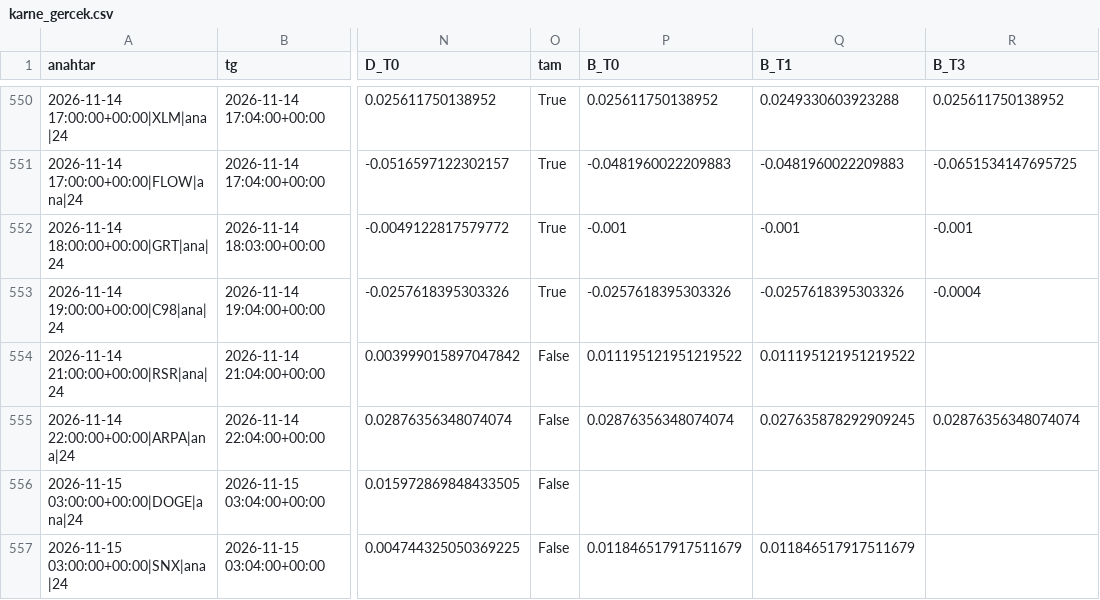
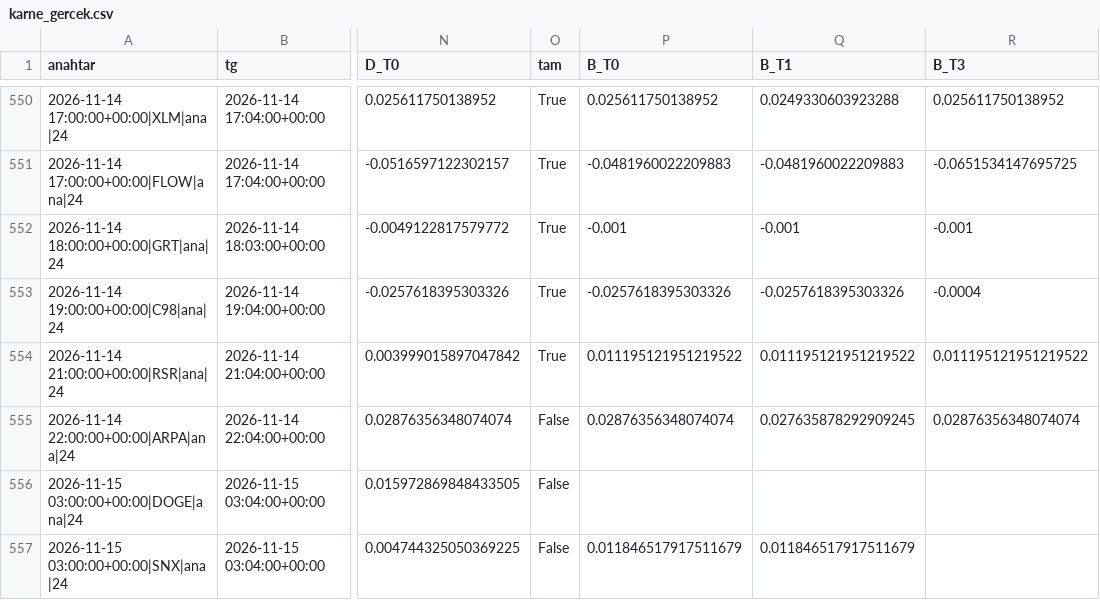
Before and after one commit to aslanklc04/btc-tahmin, a CSV file: durum/karne_gercek.csv, drawn as a sheet; only a part is shown, gaps mark what is left out; the diff names each change by its address in the sheet, - before the commit and + after, or states it on an @@ line.

```diff
--- a/durum/karne_gercek.csv
+++ b/durum/karne_gercek.csv
-O554 (tam): False
+O554 (tam): True
-R554 (B_T3): (empty)
+R554 (B_T3): 0.011195121951219522
```
Also changed, not shown: durum/defter_kayit.csv, durum/karne_kayit.csv, 7 other files.
